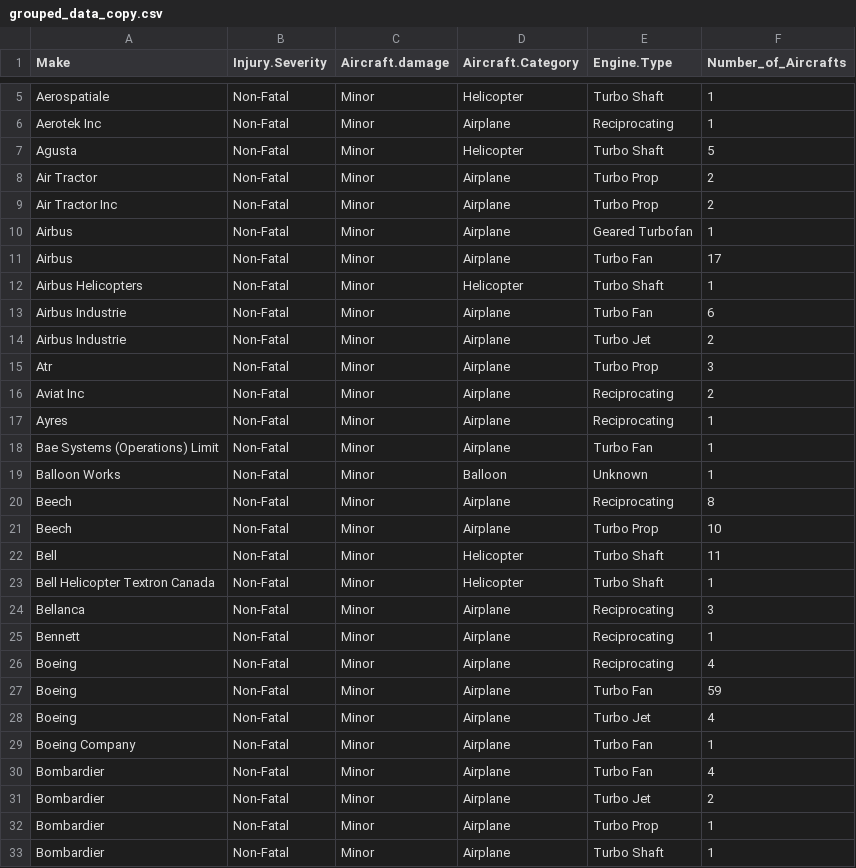
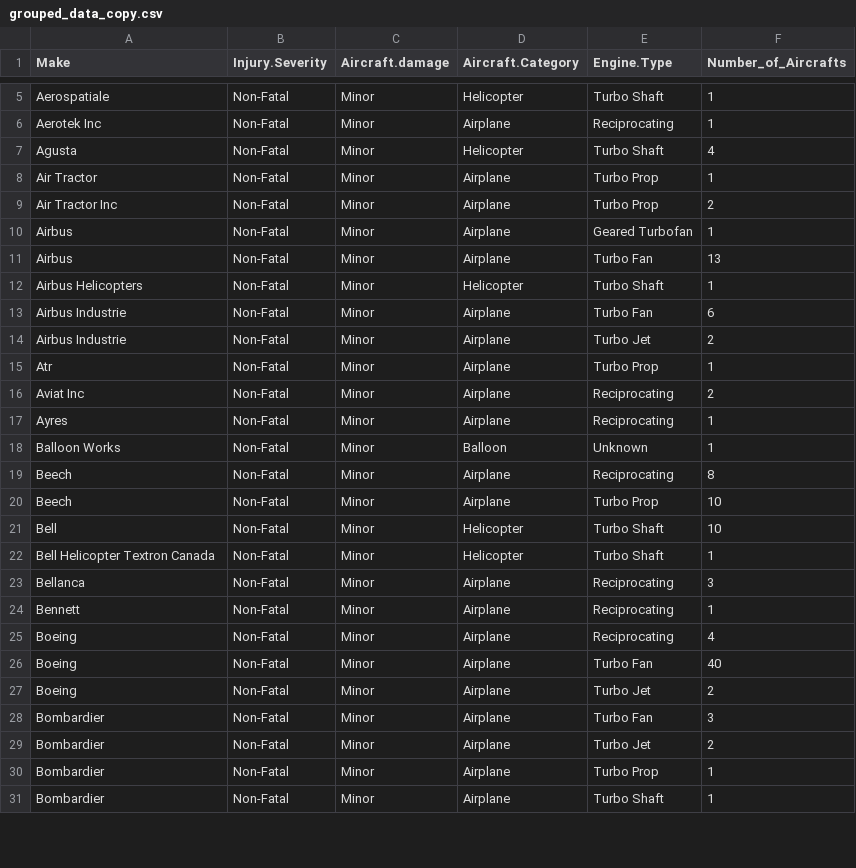
Before and after one commit to omendez930/Aircraft_purchase_analysis, a CSV file: data/grouped_data_copy.csv, drawn as a sheet; only a part is shown, gaps mark what is left out; the diff covers the shown part only.

```diff
--- a/data/grouped_data_copy.csv
+++ b/data/grouped_data_copy.csv
@@ -6,7 +6,7 @@ Aerospatiale,Non-Fatal,Minor,Helicopter,Turbo Shaft,1
 Aerotek Inc,Non-Fatal,Minor,Airplane,Reciprocating,1
-Agusta,Non-Fatal,Minor,Helicopter,Turbo Shaft,5
-Air Tractor,Non-Fatal,Minor,Airplane,Turbo Prop,2
+Agusta,Non-Fatal,Minor,Helicopter,Turbo Shaft,4
+Air Tractor,Non-Fatal,Minor,Airplane,Turbo Prop,1
 Air Tractor Inc,Non-Fatal,Minor,Airplane,Turbo Prop,2
 Airbus,Non-Fatal,Minor,Airplane,Geared Turbofan,1
-Airbus,Non-Fatal,Minor,Airplane,Turbo Fan,17
+Airbus,Non-Fatal,Minor,Airplane,Turbo Fan,13
 Airbus Helicopters,Non-Fatal,Minor,Helicopter,Turbo Shaft,1
@@ -14,6 +14,5 @@ Airbus Industrie,Non-Fatal,Minor,Airplane,Turbo Fan,6
 Airbus Industrie,Non-Fatal,Minor,Airplane,Turbo Jet,2
-Atr,Non-Fatal,Minor,Airplane,Turbo Prop,3
+Atr,Non-Fatal,Minor,Airplane,Turbo Prop,1
 Aviat Inc,Non-Fatal,Minor,Airplane,Reciprocating,2
 Ayres,Non-Fatal,Minor,Airplane,Reciprocating,1
-Bae Systems (Operations) Limit,Non-Fatal,Minor,Airplane,Turbo Fan,1
 Balloon Works,Non-Fatal,Minor,Balloon,Unknown,1
@@ -21,3 +20,3 @@ Beech,Non-Fatal,Minor,Airplane,Reciprocating,8
 Beech,Non-Fatal,Minor,Airplane,Turbo Prop,10
-Bell,Non-Fatal,Minor,Helicopter,Turbo Shaft,11
+Bell,Non-Fatal,Minor,Helicopter,Turbo Shaft,10
 Bell Helicopter Textron Canada,Non-Fatal,Minor,Helicopter,Turbo Shaft,1
@@ -26,6 +25,5 @@ Bennett,Non-Fatal,Minor,Airplane,Reciprocating,1
 Boeing,Non-Fatal,Minor,Airplane,Reciprocating,4
-Boeing,Non-Fatal,Minor,Airplane,Turbo Fan,59
-Boeing,Non-Fatal,Minor,Airplane,Turbo Jet,4
-Boeing Company,Non-Fatal,Minor,Airplane,Turbo Fan,1
-Bombardier,Non-Fatal,Minor,Airplane,Turbo Fan,4
+Boeing,Non-Fatal,Minor,Airplane,Turbo Fan,40
+Boeing,Non-Fatal,Minor,Airplane,Turbo Jet,2
+Bombardier,Non-Fatal,Minor,Airplane,Turbo Fan,3
 Bombardier,Non-Fatal,Minor,Airplane,Turbo Jet,2
```
Also changed, not shown: 6 removed rows and 9 edited cells elsewhere in this file, 7 other files.
